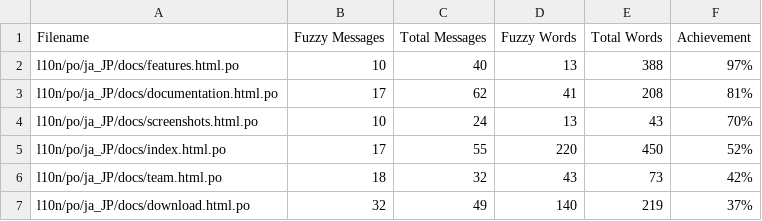
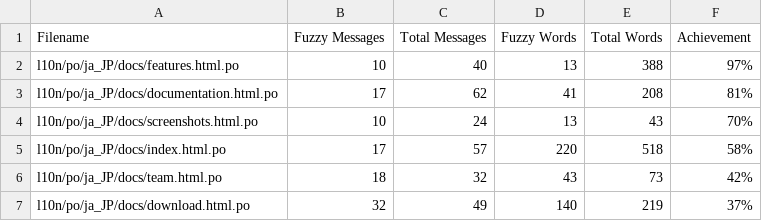
Before and after one commit to doc-l10n-kit/ja-pcp-website, a CSV file: l10n/stats/translation.csv, drawn as a sheet; only a part is shown.

Commit message:
Update translation stats

```diff
--- a/l10n/stats/translation.csv
+++ b/l10n/stats/translation.csv
@@ -4,3 +4,3 @@ l10n/po/ja_JP/docs/documentation.html.po,17,62,41,208,81%
 l10n/po/ja_JP/docs/screenshots.html.po,10,24,13,43,70%
-l10n/po/ja_JP/docs/index.html.po,17,55,220,450,52%
+l10n/po/ja_JP/docs/index.html.po,17,57,220,518,58%
 l10n/po/ja_JP/docs/team.html.po,18,32,43,73,42%
```
